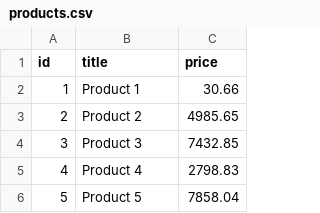
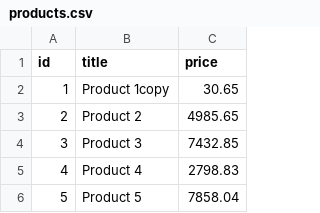
Before and after one commit to Dusmatoff/lobsterlab-test, a CSV file: products.csv, drawn as a sheet; only a part is shown.

```diff
--- a/products.csv
+++ b/products.csv
@@ -1,3 +1,3 @@
 id,title,price
-1,Product 1,30.66
+1,   Product 1copy,30.65
 2,Product 2,4985.65
```
Also changed, not shown: 2 other files.
